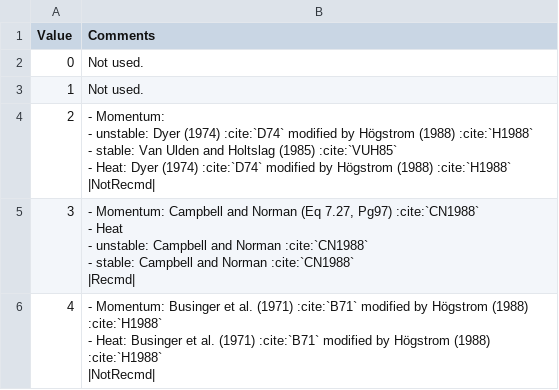
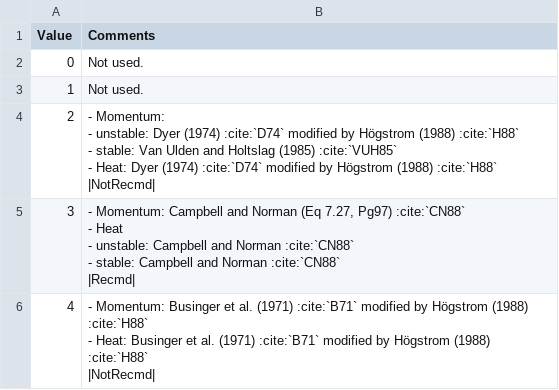
Before and after one commit to sj-mei/SUEWS, a CSV file: docs/source/input_files/RunControl/csv-table/StabilityMethod.csv, drawn as a sheet.

```diff
--- a/docs/source/input_files/RunControl/csv-table/StabilityMethod.csv
+++ b/docs/source/input_files/RunControl/csv-table/StabilityMethod.csv
@@ -3,23 +3,23 @@
 1,"Not used."
-2,"
-- Momentum:
-
-  - unstable: Dyer (1974) :cite:`D74` modified by Högstrom (1988) :cite:`H1988`
-  - stable: Van Ulden and Holtslag (1985) :cite:`VUH85`
-- Heat: Dyer (1974) :cite:`D74` modified by Högstrom (1988) :cite:`H1988`
-
-|NotRecmd|"
-3,"
-- Momentum: Campbell and Norman (Eq 7.27, Pg97) :cite:`CN1988`
-
-- Heat
-
-  - unstable: Campbell and Norman :cite:`CN1988`
-  - stable: Campbell and Norman :cite:`CN1988`
-
-|Recmd|"
-4,"
-- Momentum: Businger et al. (1971) :cite:`B71` modified by Högstrom (1988) :cite:`H1988`
-- Heat: Businger et al. (1971) :cite:`B71` modified by Högstrom (1988) :cite:`H1988`
-
-|NotRecmd|"
+2,"
+- Momentum:
+
+  - unstable: Dyer (1974) :cite:`D74` modified by Högstrom (1988) :cite:`H88`
+  - stable: Van Ulden and Holtslag (1985) :cite:`VUH85`
+- Heat: Dyer (1974) :cite:`D74` modified by Högstrom (1988) :cite:`H88`
+
+|NotRecmd|"
+3,"
+- Momentum: Campbell and Norman (Eq 7.27, Pg97) :cite:`CN88`
+
+- Heat
+
+  - unstable: Campbell and Norman :cite:`CN88`
+  - stable: Campbell and Norman :cite:`CN88`
+
+|Recmd|"
+4,"
+- Momentum: Businger et al. (1971) :cite:`B71` modified by Högstrom (1988) :cite:`H88`
+- Heat: Businger et al. (1971) :cite:`B71` modified by Högstrom (1988) :cite:`H88`
+
+|NotRecmd|"
```
Also changed, not shown: docs/source/input_files/RunControl/csv-table/RoughLenMomMethod.csv, docs/source/input_files/SUEWS_SiteInfo/csv-table/SnowLimPatch.csv, 50 other files.
